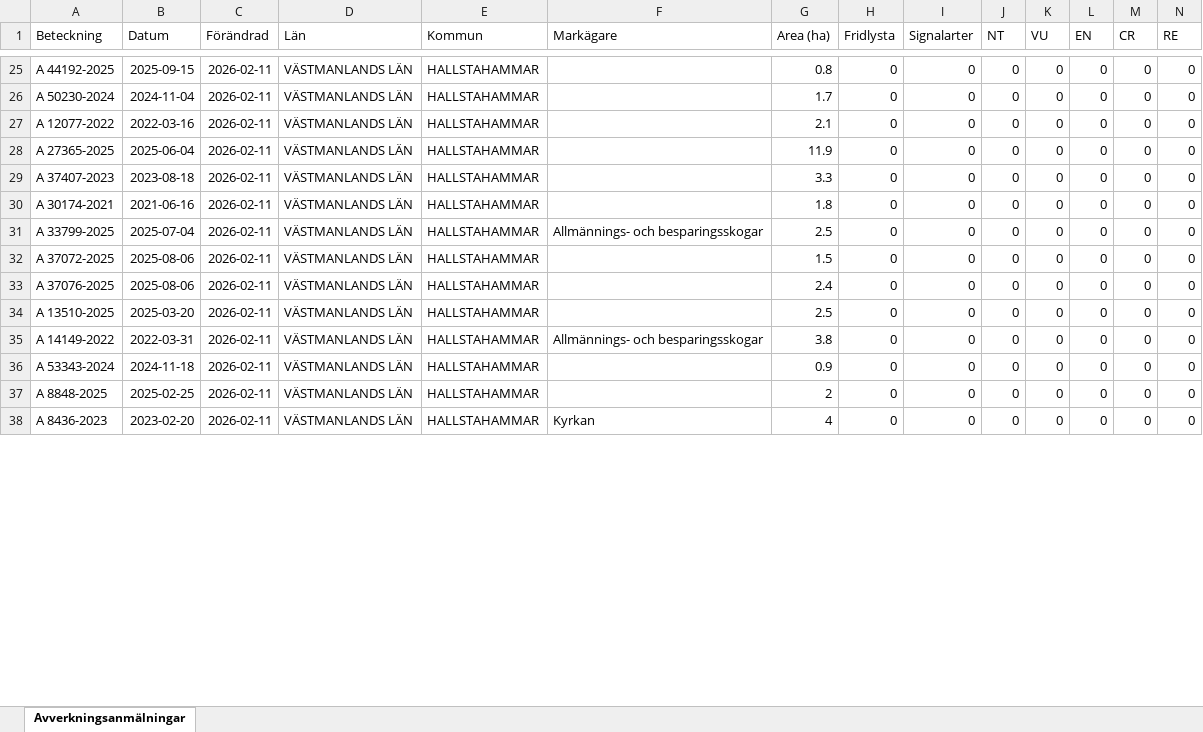
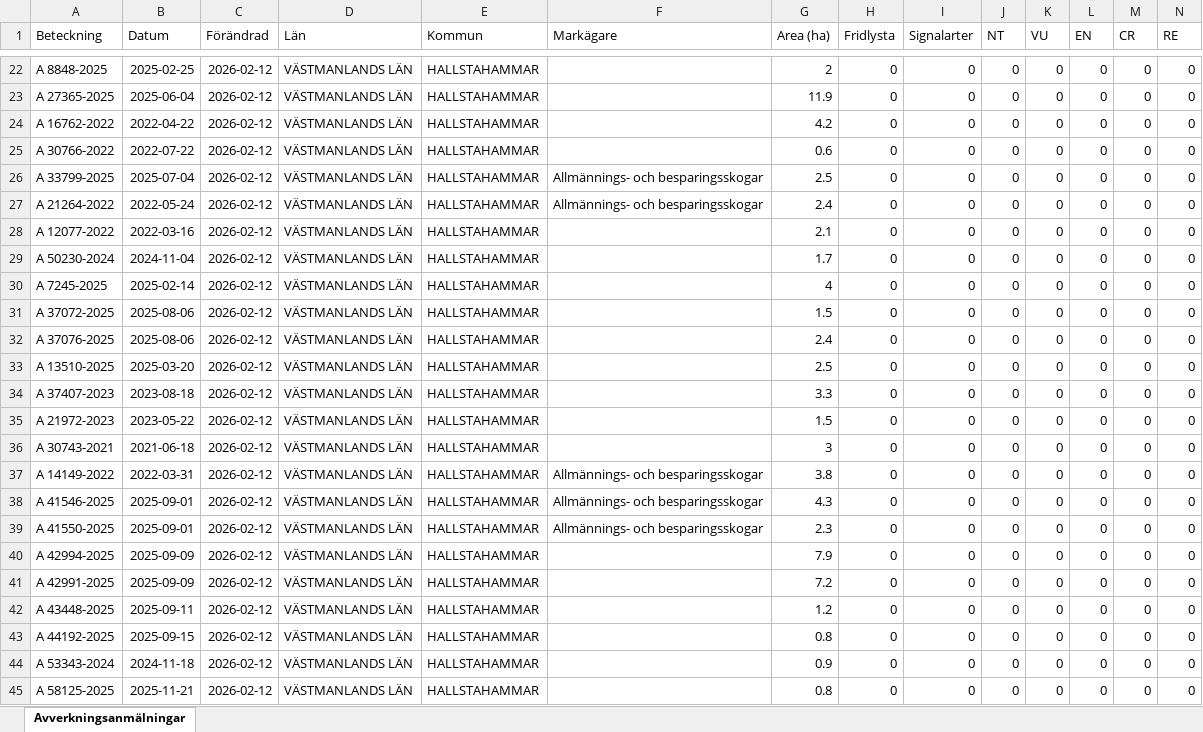
Before and after one commit to klasma/Logging_1961, an Excel workbook: Översikt HALLSTAHAMMAR.xlsx, sheet Avverkningsanmälningar, drawn as a sheet; only a part is shown, gaps mark what is left out; values as stored, in another font and other column widths than the file's, no borders; removed rows and columns are numbered as before the commit, all else as after; rows hold the shown columns only; the diff covers the shown part only; the diff names each change by its address in the sheet, - before the commit and + after, or states it on an @@ line.

```diff
--- a/Översikt HALLSTAHAMMAR.xlsx (sheet Avverkningsanmälningar)
+++ b/Översikt HALLSTAHAMMAR.xlsx (sheet Avverkningsanmälningar)
-A22 (Beteckning): A 44192-2025
+A22 (Beteckning): A 8848-2025
-B22 (Datum): 2025-09-15
+B22 (Datum): 2025-02-25
-C22 (Förändrad): 2026-02-11
+C22 (Förändrad): 2026-02-12
-G22 (Area (ha)): 0.8
+G22 (Area (ha)): 2
-row 26: A 50230-2024 | 2024-11-04 | 2026-02-11 | VÄSTMANLANDS LÄN | HALLSTAHAMMAR |  | 1.7 | 0 | 0 | 0 | 0 | 0 | 0 | 0
-row 27: A 12077-2022 | 2022-03-16 | 2026-02-11 | VÄSTMANLANDS LÄN | HALLSTAHAMMAR |  | 2.1 | 0 | 0 | 0 | 0 | 0 | 0 | 0
-C23:C26 (Förändrad): 2026-02-11
+C23:C26 (Förändrad): 2026-02-12
-A24 (Beteckning): A 37407-2023
+A24 (Beteckning): A 16762-2022
-B24 (Datum): 2023-08-18
+B24 (Datum): 2022-04-22
-G24 (Area (ha)): 3.3
+G24 (Area (ha)): 4.2
-A25 (Beteckning): A 30174-2021
+A25 (Beteckning): A 30766-2022
-B25 (Datum): 2021-06-16
+B25 (Datum): 2022-07-22
-G25 (Area (ha)): 1.8
+G25 (Area (ha)): 0.6
+row 27: A 21264-2022 | 2022-05-24 | 2026-02-12 | VÄSTMANLANDS LÄN | HALLSTAHAMMAR | Allmännings- och besparingsskogar | 2.4 | 0 | 0 | 0 | 0 | 0 | 0 | 0
+row 28: A 12077-2022 | 2022-03-16 | 2026-02-12 | VÄSTMANLANDS LÄN | HALLSTAHAMMAR |  | 2.1 | 0 | 0 | 0 | 0 | 0 | 0 | 0
+row 29: A 50230-2024 | 2024-11-04 | 2026-02-12 | VÄSTMANLANDS LÄN | HALLSTAHAMMAR |  | 1.7 | 0 | 0 | 0 | 0 | 0 | 0 | 0
+row 30: A 7245-2025 | 2025-02-14 | 2026-02-12 | VÄSTMANLANDS LÄN | HALLSTAHAMMAR |  | 4 | 0 | 0 | 0 | 0 | 0 | 0 | 0
-C31:C33 (Förändrad): 2026-02-11
+C31:C33 (Förändrad): 2026-02-12
+row 34: A 37407-2023 | 2023-08-18 | 2026-02-12 | VÄSTMANLANDS LÄN | HALLSTAHAMMAR |  | 3.3 | 0 | 0 | 0 | 0 | 0 | 0 | 0
+row 35: A 21972-2023 | 2023-05-22 | 2026-02-12 | VÄSTMANLANDS LÄN | HALLSTAHAMMAR |  | 1.5 | 0 | 0 | 0 | 0 | 0 | 0 | 0
+row 36: A 30743-2021 | 2021-06-18 | 2026-02-12 | VÄSTMANLANDS LÄN | HALLSTAHAMMAR |  | 3 | 0 | 0 | 0 | 0 | 0 | 0 | 0
-C37 (Förändrad): 2026-02-11
+C37 (Förändrad): 2026-02-12
+row 38: A 41546-2025 | 2025-09-01 | 2026-02-12 | VÄSTMANLANDS LÄN | HALLSTAHAMMAR | Allmännings- och besparingsskogar | 4.3 | 0 | 0 | 0 | 0 | 0 | 0 | 0
+row 39: A 41550-2025 | 2025-09-01 | 2026-02-12 | VÄSTMANLANDS LÄN | HALLSTAHAMMAR | Allmännings- och besparingsskogar | 2.3 | 0 | 0 | 0 | 0 | 0 | 0 | 0
+row 40: A 42994-2025 | 2025-09-09 | 2026-02-12 | VÄSTMANLANDS LÄN | HALLSTAHAMMAR |  | 7.9 | 0 | 0 | 0 | 0 | 0 | 0 | 0
+row 41: A 42991-2025 | 2025-09-09 | 2026-02-12 | VÄSTMANLANDS LÄN | HALLSTAHAMMAR |  | 7.2 | 0 | 0 | 0 | 0 | 0 | 0 | 0
+row 42: A 43448-2025 | 2025-09-11 | 2026-02-12 | VÄSTMANLANDS LÄN | HALLSTAHAMMAR |  | 1.2 | 0 | 0 | 0 | 0 | 0 | 0 | 0
+row 43: A 44192-2025 | 2025-09-15 | 2026-02-12 | VÄSTMANLANDS LÄN | HALLSTAHAMMAR |  | 0.8 | 0 | 0 | 0 | 0 | 0 | 0 | 0
-C44:C45 (Förändrad): 2026-02-11
+C44:C45 (Förändrad): 2026-02-12
-A45 (Beteckning): A 8848-2025
+A45 (Beteckning): A 58125-2025
-B45 (Datum): 2025-02-25
+B45 (Datum): 2025-11-21
-G45 (Area (ha)): 2
+G45 (Area (ha)): 0.8
-row 38: A 8436-2023 | 2023-02-20 | 2026-02-11 | VÄSTMANLANDS LÄN | HALLSTAHAMMAR | Kyrkan | 4 | 0 | 0 | 0 | 0 | 0 | 0 | 0
```
Also changed, not shown: 2 added rows, 12 removed rows and 43 edited cells elsewhere in this sheet, artfynd/A 56759-2025 artfynd.xlsx, 6 other files.
